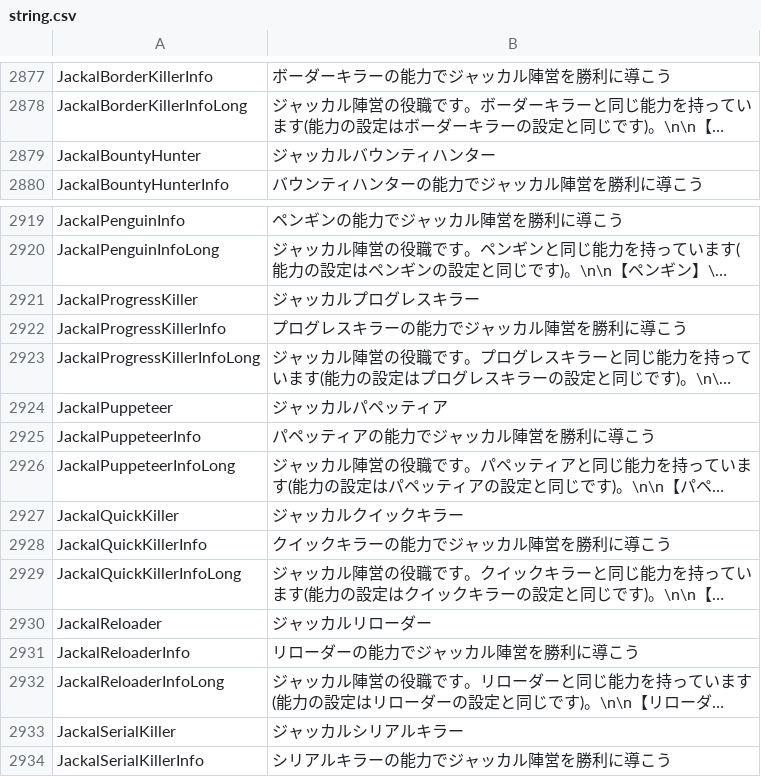
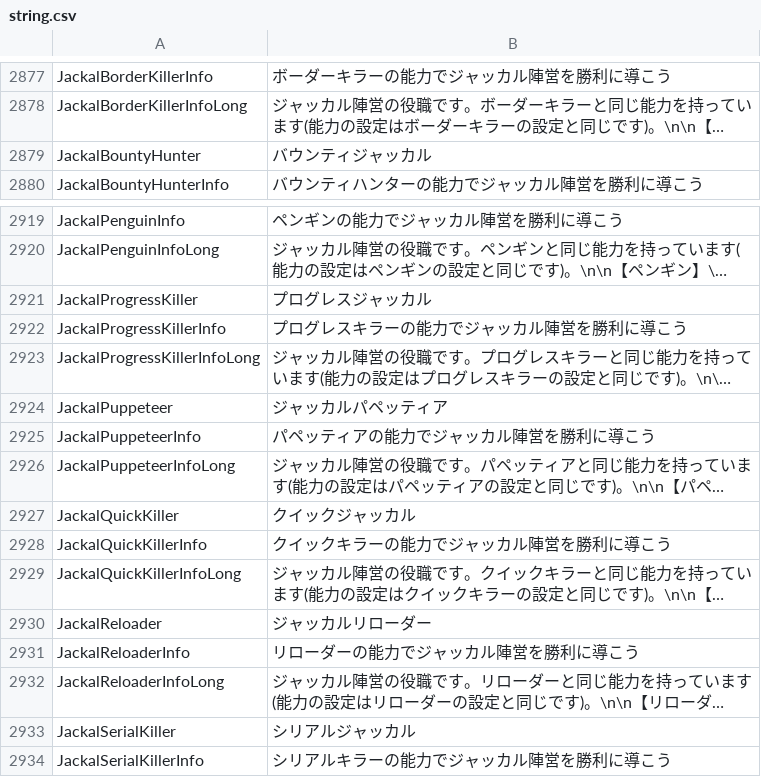
Before and after one commit to nemuhito-4459/TownOfHost-IntheMaking, a CSV file: Resources/string.csv, drawn as a sheet; only a part is shown, gaps mark what is left out; long unchanged cells end in …; the diff names each change by its address in the sheet, - before the commit and + after, or states it on an @@ line.

```diff
--- a/Resources/string.csv
+++ b/Resources/string.csv
-B2879: ジャッカルバウンティハンター
+B2879: バウンティジャッカル
-B2921: ジャッカルプログレスキラー
+B2921: プログレスジャッカル
-B2927: ジャッカルクイックキラー
+B2927: クイックジャッカル
-B2933: ジャッカルシリアルキラー
+B2933: シリアルジャッカル
```
Also changed, not shown: 1 other file.
